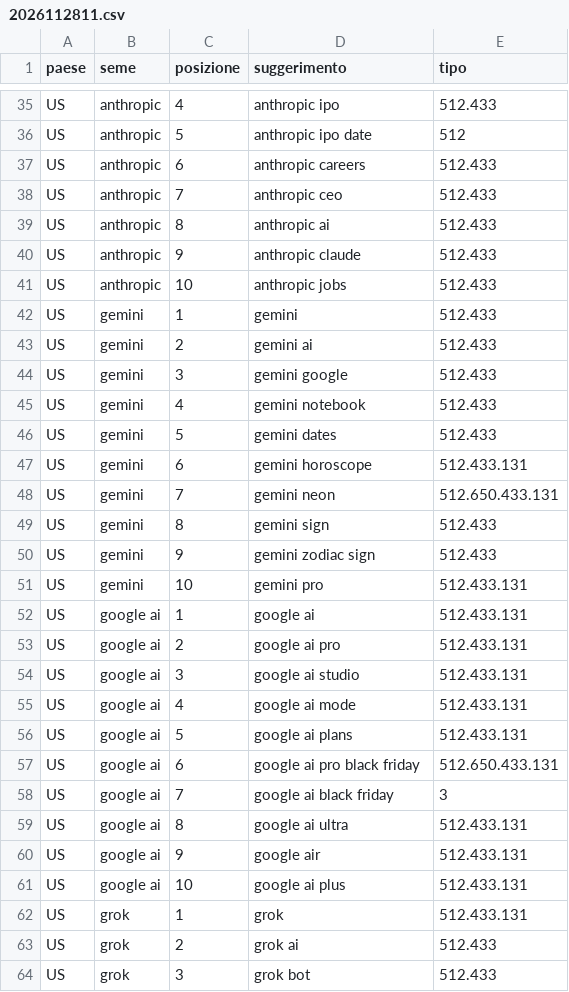
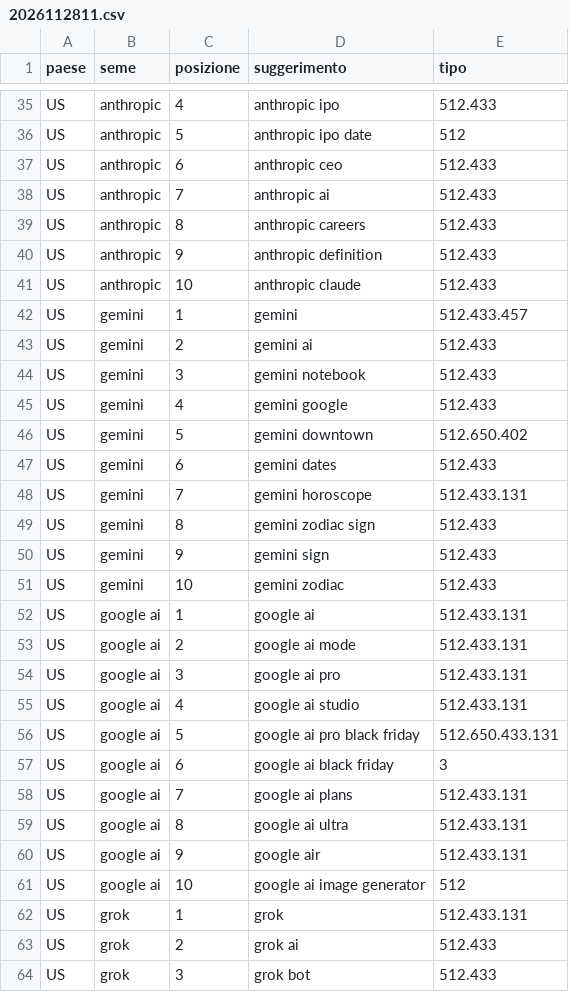
Before and after one commit to manliograndi-del/manliograndi-del.github.io, a CSV file: .github/ricerche/sugg/2026112811.csv, drawn as a sheet; only a part is shown, gaps mark what is left out; the diff covers the shown part only.

```diff
--- a/.github/ricerche/sugg/2026112811.csv
+++ b/.github/ricerche/sugg/2026112811.csv
@@ -36,27 +36,27 @@ US,anthropic,4,anthropic ipo,512.433
 US,anthropic,5,anthropic ipo date,512
-US,anthropic,6,anthropic careers,512.433
-US,anthropic,7,anthropic ceo,512.433
-US,anthropic,8,anthropic ai,512.433
-US,anthropic,9,anthropic claude,512.433
-US,anthropic,10,anthropic jobs,512.433
-US,gemini,1,gemini,512.433
+US,anthropic,6,anthropic ceo,512.433
+US,anthropic,7,anthropic ai,512.433
+US,anthropic,8,anthropic careers,512.433
+US,anthropic,9,anthropic definition,512.433
+US,anthropic,10,anthropic claude,512.433
+US,gemini,1,gemini,512.433.457
 US,gemini,2,gemini ai,512.433
-US,gemini,3,gemini google,512.433
-US,gemini,4,gemini notebook,512.433
-US,gemini,5,gemini dates,512.433
-US,gemini,6,gemini horoscope,512.433.131
-US,gemini,7,gemini neon,512.650.433.131
-US,gemini,8,gemini sign,512.433
-US,gemini,9,gemini zodiac sign,512.433
-US,gemini,10,gemini pro,512.433.131
+US,gemini,3,gemini notebook,512.433
+US,gemini,4,gemini google,512.433
+US,gemini,5,gemini downtown,512.650.402
+US,gemini,6,gemini dates,512.433
+US,gemini,7,gemini horoscope,512.433.131
+US,gemini,8,gemini zodiac sign,512.433
+US,gemini,9,gemini sign,512.433
+US,gemini,10,gemini zodiac,512.433
 US,google ai,1,google ai,512.433.131
-US,google ai,2,google ai pro,512.433.131
-US,google ai,3,google ai studio,512.433.131
-US,google ai,4,google ai mode,512.433.131
-US,google ai,5,google ai plans,512.433.131
-US,google ai,6,google ai pro black friday,512.650.433.131
-US,google ai,7,google ai black friday,3
+US,google ai,2,google ai mode,512.433.131
+US,google ai,3,google ai pro,512.433.131
+US,google ai,4,google ai studio,512.433.131
+US,google ai,5,google ai pro black friday,512.650.433.131
+US,google ai,6,google ai black friday,3
+US,google ai,7,google ai plans,512.433.131
 US,google ai,8,google ai ultra,512.433.131
 US,google ai,9,google air,512.433.131
-US,google ai,10,google ai plus,512.433.131
+US,google ai,10,google ai image generator,512
 US,grok,1,grok,512.433.131
```
Also changed, not shown: 166 edited cells elsewhere in this file, .github/ricerche/google/2026112811.csv, 1 other file.
